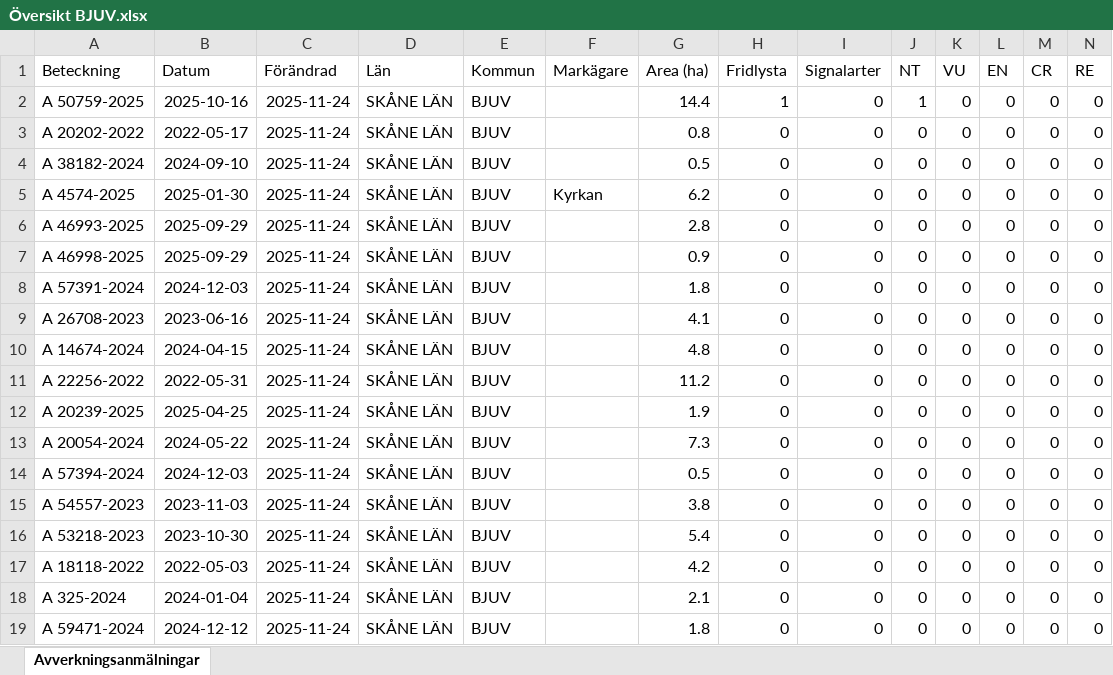
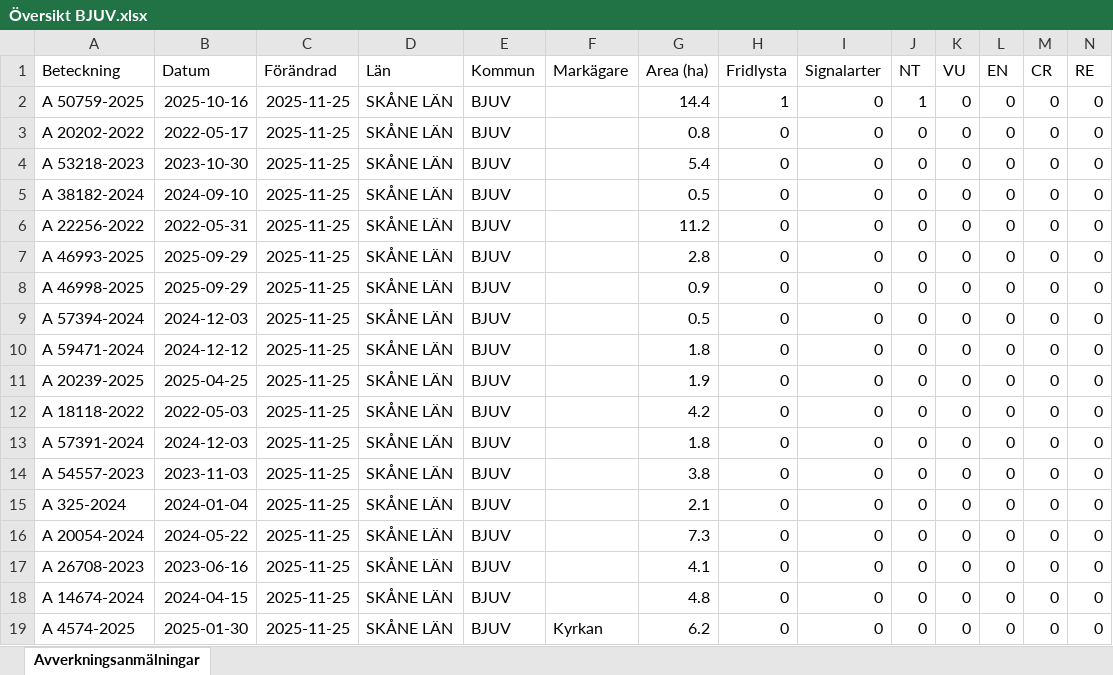
Before and after one commit to klasma/Logging_1260, an Excel workbook: Översikt BJUV.xlsx, sheet Avverkningsanmälningar, drawn as a sheet; only a part is shown; values as stored, in another font and other column widths than the file's, no borders; removed rows and columns are numbered as before the commit, all else as after; rows hold the shown columns only; the diff names each change by its address in the sheet, - before the commit and + after, or states it on an @@ line.

```diff
--- a/Översikt BJUV.xlsx (sheet Avverkningsanmälningar)
+++ b/Översikt BJUV.xlsx (sheet Avverkningsanmälningar)
-C2:C3 (Förändrad): 2025-11-24
+C2:C3 (Förändrad): 2025-11-25
+row 4: A 53218-2023 | 2023-10-30 | 2025-11-25 | SKÅNE LÄN | BJUV |  | 5.4 | 0 | 0 | 0 | 0 | 0 | 0 | 0
-C5:C9 (Förändrad): 2025-11-24
+C5:C9 (Förändrad): 2025-11-25
-A6 (Beteckning): A 4574-2025
+A6 (Beteckning): A 22256-2022
-B6 (Datum): 2025-01-30
+B6 (Datum): 2022-05-31
-F6 (Markägare): Kyrkan
+F6 (Markägare): (empty)
-G6 (Area (ha)): 6.2
+G6 (Area (ha)): 11.2
-A9 (Beteckning): A 57391-2024
+A9 (Beteckning): A 57394-2024
-G9 (Area (ha)): 1.8
+G9 (Area (ha)): 0.5
-row 9: A 26708-2023 | 2023-06-16 | 2025-11-24 | SKÅNE LÄN | BJUV |  | 4.1 | 0 | 0 | 0 | 0 | 0 | 0 | 0
-A10 (Beteckning): A 14674-2024
+A10 (Beteckning): A 59471-2024
-B10 (Datum): 2024-04-15
+B10 (Datum): 2024-12-12
-C10 (Förändrad): 2025-11-24
+C10 (Förändrad): 2025-11-25
-G10 (Area (ha)): 4.8
+G10 (Area (ha)): 1.8
-row 11: A 22256-2022 | 2022-05-31 | 2025-11-24 | SKÅNE LÄN | BJUV |  | 11.2 | 0 | 0 | 0 | 0 | 0 | 0 | 0
-C11:C18 (Förändrad): 2025-11-24
+C11:C18 (Förändrad): 2025-11-25
-A12 (Beteckning): A 20054-2024
+A12 (Beteckning): A 18118-2022
-B12 (Datum): 2024-05-22
+B12 (Datum): 2022-05-03
-G12 (Area (ha)): 7.3
+G12 (Area (ha)): 4.2
-A13 (Beteckning): A 57394-2024
+A13 (Beteckning): A 57391-2024
-G13 (Area (ha)): 0.5
+G13 (Area (ha)): 1.8
-A15 (Beteckning): A 53218-2023
+A15 (Beteckning): A 325-2024
-B15 (Datum): 2023-10-30
+B15 (Datum): 2024-01-04
-G15 (Area (ha)): 5.4
+G15 (Area (ha)): 2.1
-A16 (Beteckning): A 18118-2022
+A16 (Beteckning): A 20054-2024
-B16 (Datum): 2022-05-03
+B16 (Datum): 2024-05-22
-G16 (Area (ha)): 4.2
+G16 (Area (ha)): 7.3
-A17 (Beteckning): A 325-2024
+A17 (Beteckning): A 26708-2023
-B17 (Datum): 2024-01-04
+B17 (Datum): 2023-06-16
-G17 (Area (ha)): 2.1
+G17 (Area (ha)): 4.1
-A18 (Beteckning): A 59471-2024
+A18 (Beteckning): A 14674-2024
-B18 (Datum): 2024-12-12
+B18 (Datum): 2024-04-15
-G18 (Area (ha)): 1.8
+G18 (Area (ha)): 4.8
+row 19: A 4574-2025 | 2025-01-30 | 2025-11-25 | SKÅNE LÄN | BJUV | Kyrkan | 6.2 | 0 | 0 | 0 | 0 | 0 | 0 | 0
```
Also changed, not shown: artfynd/A 50759-2025 artfynd.xlsx, 6 other files.
